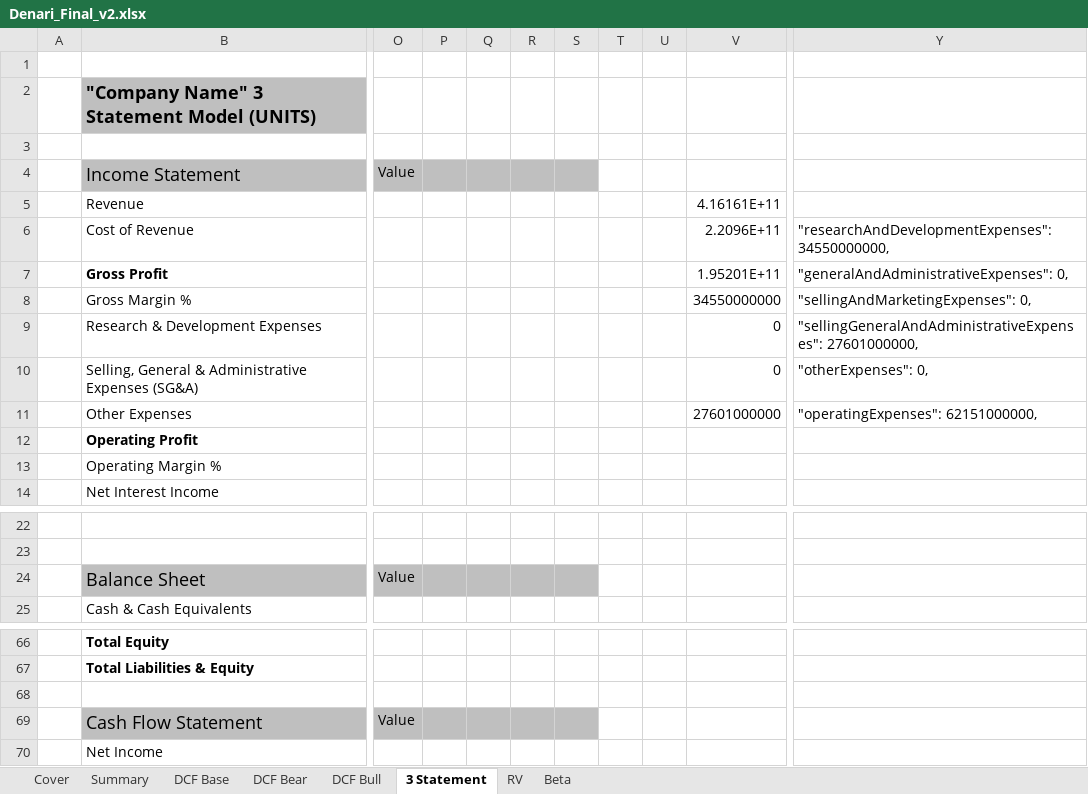
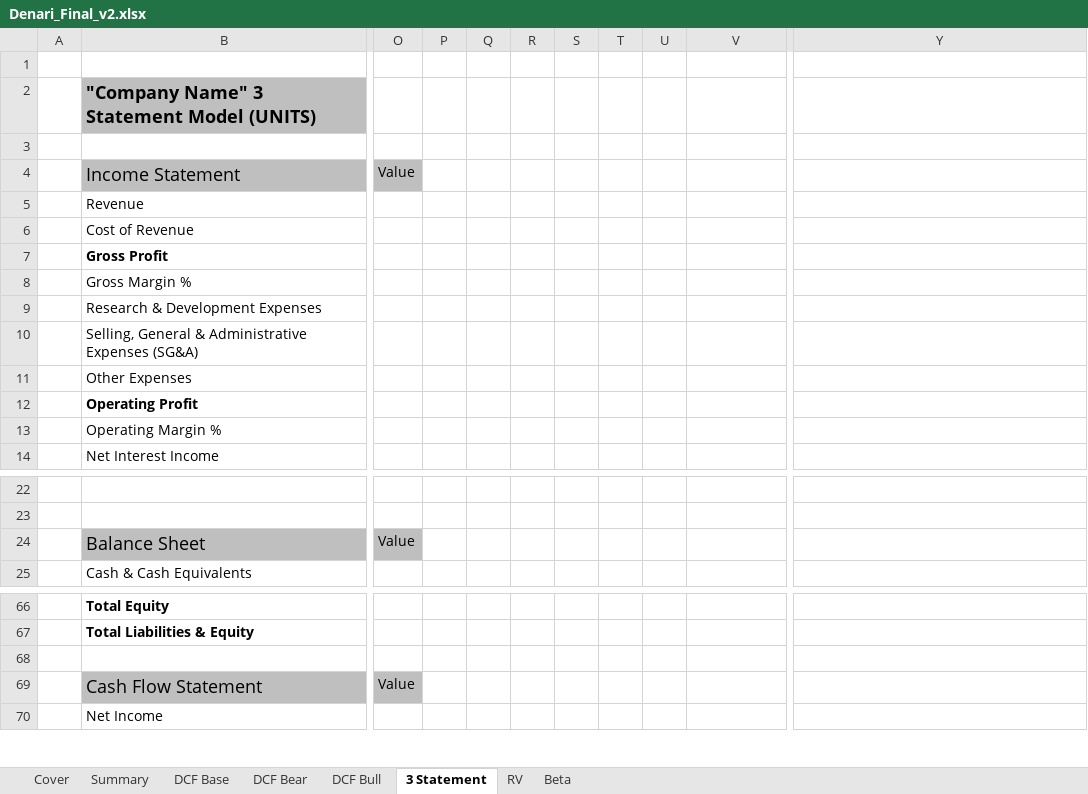
Before and after one commit to SamuelBrooks115/Denari, an Excel workbook: backend/downloads/Denari_Final_v2.xlsx, sheet 3 Statement, drawn as a sheet; only a part is shown, gaps mark what is left out; values as stored, in another font and other column widths than the file's, no borders; the diff names each change by its address in the sheet, - before the commit and + after, or states it on an @@ line.

```diff
--- a/backend/downloads/Denari_Final_v2.xlsx (sheet 3 Statement)
+++ b/backend/downloads/Denari_Final_v2.xlsx (sheet 3 Statement)
-P4:S4 fill: #BFBFBF
+P4:S4 fill: none
-V5: 4.16161E+11
+V5: (empty)
-V6: 2.2096E+11
+V6: (empty)
-Y6: "researchAndDevelopmentExpenses": 34550000000,
+Y6: (empty)
-V7: 1.95201E+11
+V7: (empty)
-Y7: "generalAndAdministrativeExpenses": 0,
+Y7: (empty)
-V8: 34550000000
+V8: (empty)
-Y8: "sellingAndMarketingExpenses": 0,
+Y8: (empty)
-V9:V10: 0
+V9:V10: (empty)
-Y9: "sellingGeneralAndAdministrativeExpenses": 27601000000,
+Y9: (empty)
-Y10: "otherExpenses": 0,
+Y10: (empty)
-V11: 27601000000
+V11: (empty)
-Y11: "operatingExpenses": 62151000000,
+Y11: (empty)
-P24:S24 fill: #BFBFBF
+P24:S24 fill: none
-P69:S69 fill: #BFBFBF
+P69:S69 fill: none
```
Also changed, not shown: sheet DCF Bull, sheet DCF Bear, sheet DCF Base, formulas that keep their value, 22 other files.
